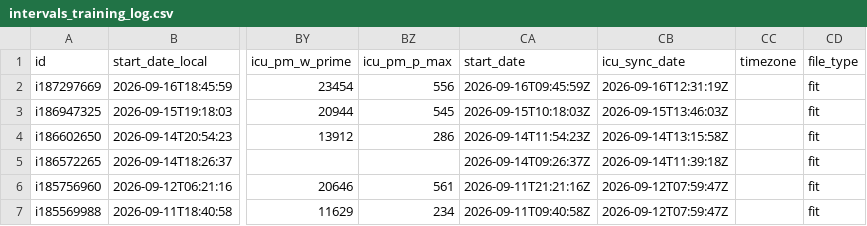
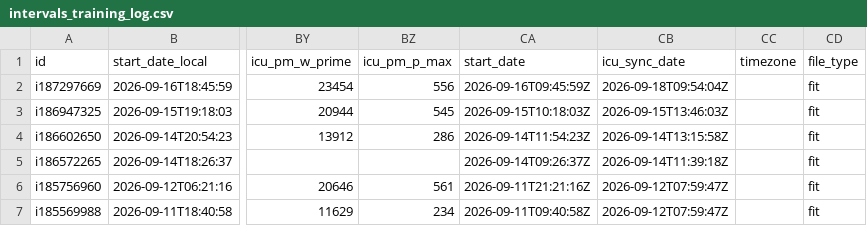
Before and after one commit to lewonhee-byte/intervals-to-notebooklm, a CSV file: intervals_training_log.csv, drawn as a sheet; only a part is shown, gaps mark what is left out; the diff names each change by its address in the sheet, - before the commit and + after, or states it on an @@ line.

```diff
--- a/intervals_training_log.csv
+++ b/intervals_training_log.csv
-CB2 (icu_sync_date): 2026-09-16T12:31:19Z
+CB2 (icu_sync_date): 2026-09-18T09:54:04Z
```
